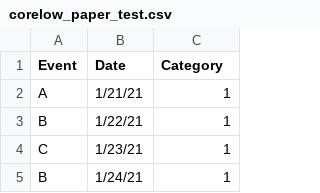
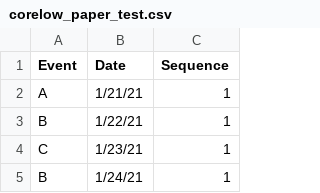
Before and after one commit to hdi-umd/SequenceSummary, a CSV file: corelow_paper_test.csv, drawn as a sheet; only a part is shown.

Commit message:
Updated corelow_paper_test.csv header

```diff
--- a/corelow_paper_test.csv
+++ b/corelow_paper_test.csv
@@ -1,2 +1,2 @@
-Event,Date,Category
+Event,Date,Sequence
 A,1/21/21,1
```
